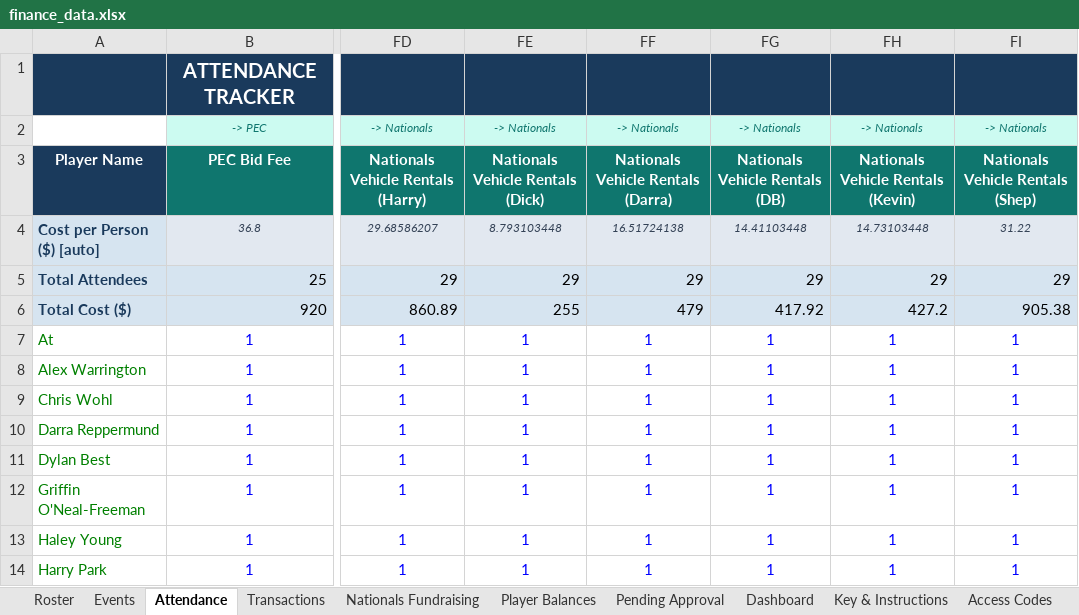
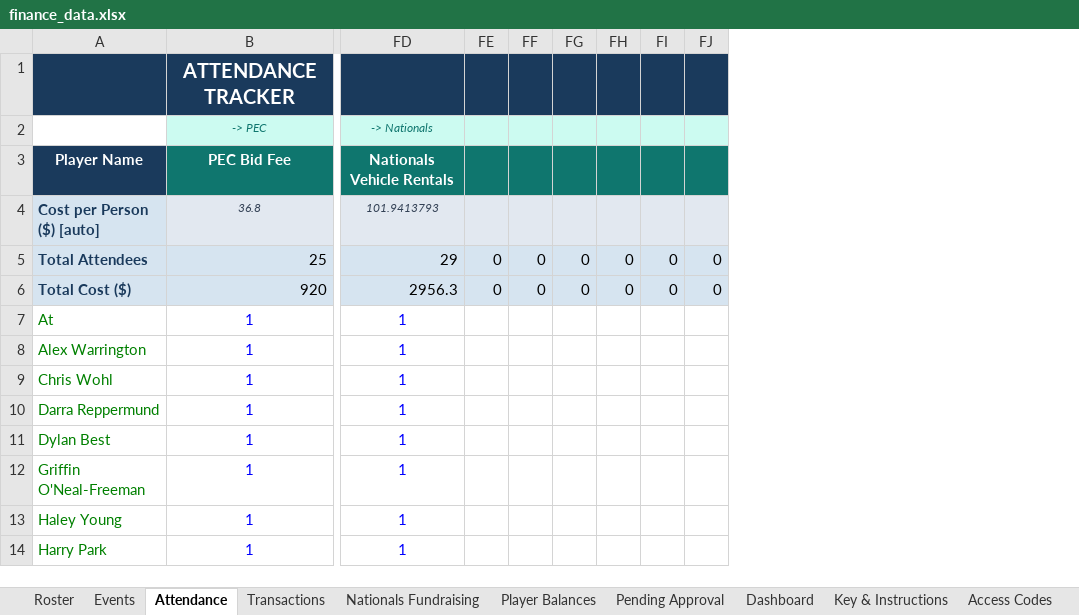
Before and after one commit to jakepmurray/port-finances-26, an Excel workbook: finance_data.xlsx, sheet Attendance, drawn as a sheet; only a part is shown, gaps mark what is left out; values as stored, in another font and other column widths than the file's, no borders; charts and pictures not drawn; removed rows and columns are numbered as before the commit, all else as after; the diff names each change by its address in the sheet, - before the commit and + after, or states it on an @@ line.

```diff
--- a/finance_data.xlsx (sheet Attendance)
+++ b/finance_data.xlsx (sheet Attendance)
-column FE, rows 2-14: -> Nationals | Nationals Vehicle Rentals (Dick) | 8.793103448 | 29 | 255 | 1 | 1 | 1 | 1 | 1 | 1 | 1 | 1
-column FF, rows 2-14: -> Nationals | Nationals Vehicle Rentals (Darra) | 16.51724138 | 29 | 479 | 1 | 1 | 1 | 1 | 1 | 1 | 1 | 1
-column FG, rows 2-14: -> Nationals | Nationals Vehicle Rentals (DB) | 14.41103448 | 29 | 417.92 | 1 | 1 | 1 | 1 | 1 | 1 | 1 | 1
-column FH, rows 2-14: -> Nationals | Nationals Vehicle Rentals (Kevin) | 14.73103448 | 29 | 427.2 | 1 | 1 | 1 | 1 | 1 | 1 | 1 | 1
-column FI, rows 2-14: -> Nationals | Nationals Vehicle Rentals (Shep) | 31.22 | 29 | 905.38 | 1 | 1 | 1 | 1 | 1 | 1 | 1 | 1
+column FE, rows 5-6: 0 | 0
+column FF, rows 5-6: 0 | 0
+column FG, rows 5-6: 0 | 0
+column FH, rows 5-6: 0 | 0
+column FI, rows 5-6: 0 | 0
+column FJ, rows 5-6: 0 | 0
-FD3: Nationals Vehicle Rentals (Harry)
+FD3: Nationals Vehicle Rentals
-FD4: 29.68586207
+FD4: 101.9413793
-FD6: 860.89
+FD6: 2956.3
```
Also changed, not shown: sheet Transactions, sheet Player Balances, sheet Roster, sheet Nationals Vehicle Rentals, sheet Dashboard, sheet Events, formulas that keep their value.
